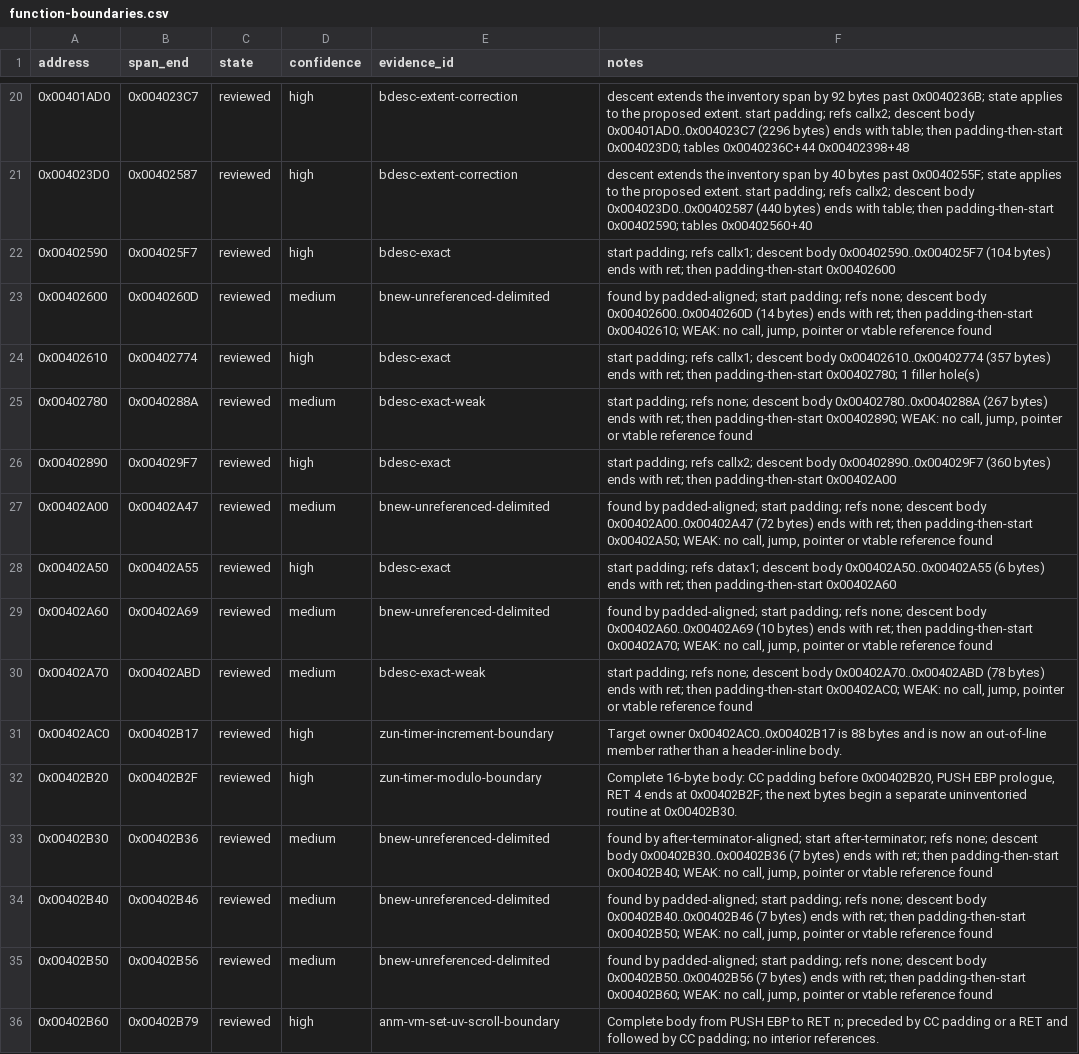
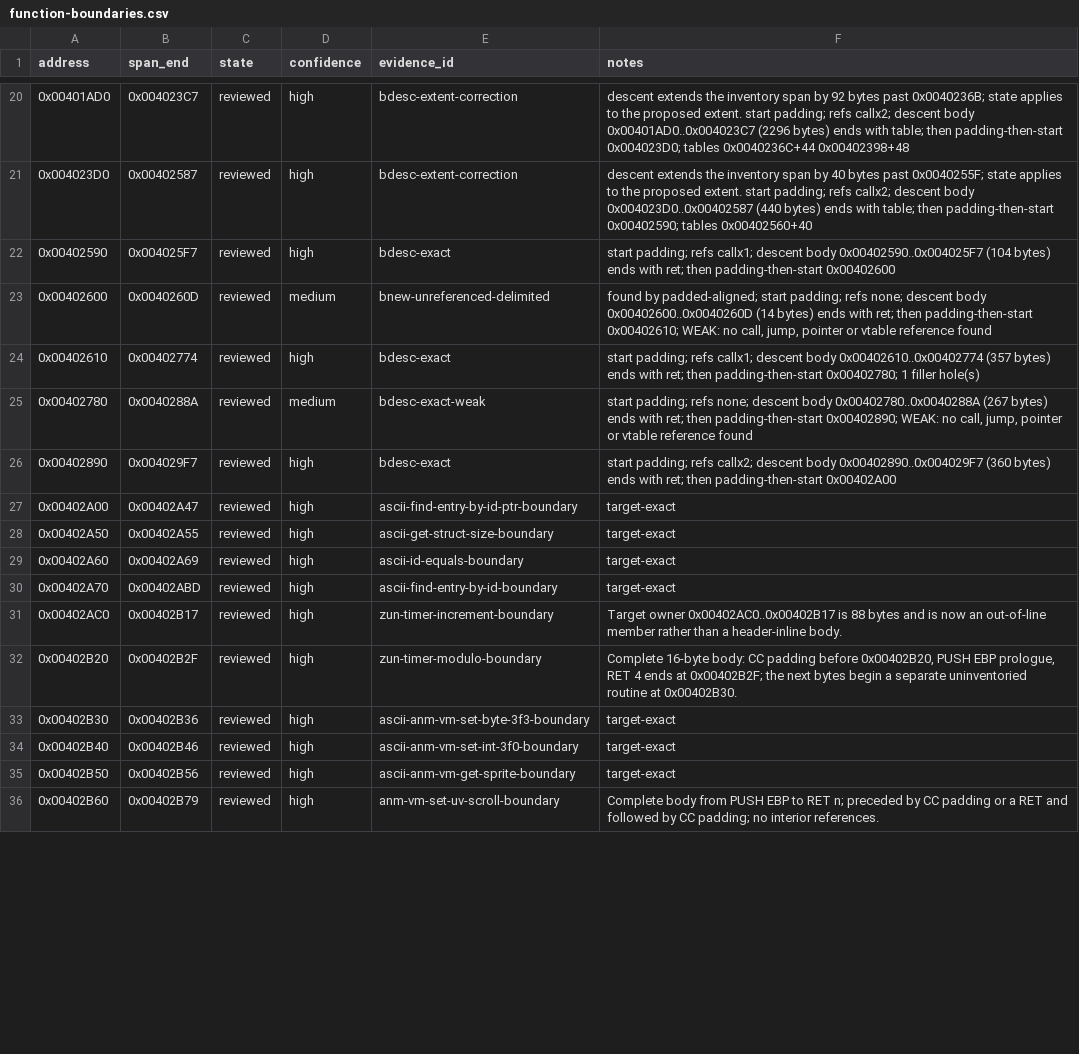
Before and after one commit to N0zoM1z0/th128, a CSV file: config/function-boundaries.csv, drawn as a sheet; only a part is shown, gaps mark what is left out; the diff covers the shown part only.

Commit message:
gemini-4-neon: match 32 AsciiInf and AnmVm helper functions

```diff
--- a/config/function-boundaries.csv
+++ b/config/function-boundaries.csv
@@ -26,11 +26,11 @@ address,span_end,state,confidence,evidence_id,notes
 0x00402890,0x004029F7,reviewed,high,bdesc-exact,start padding; refs callx2; descent body 0x00402890..0x004029F7 (360 bytes) ends with ret; then padding-then-start 0x00402A00
-0x00402A00,0x00402A47,reviewed,medium,bnew-unreferenced-delimited,"found by padded-aligned; start padding; refs none; descent body 0x00402A00..0x00402A47 (72 bytes) ends with ret; then padding-then-start 0x00402A50; WEAK: no call, jump, pointer or vtable reference found"
-0x00402A50,0x00402A55,reviewed,high,bdesc-exact,start padding; refs datax1; descent body 0x00402A50..0x00402A55 (6 bytes) ends with ret; then padding-then-start 0x00402A60
-0x00402A60,0x00402A69,reviewed,medium,bnew-unreferenced-delimited,"found by padded-aligned; start padding; refs none; descent body 0x00402A60..0x00402A69 (10 bytes) ends with ret; then padding-then-start 0x00402A70; WEAK: no call, jump, pointer or vtable reference found"
-0x00402A70,0x00402ABD,reviewed,medium,bdesc-exact-weak,"start padding; refs none; descent body 0x00402A70..0x00402ABD (78 bytes) ends with ret; then padding-then-start 0x00402AC0; WEAK: no call, jump, pointer or vtable reference found"
+0x00402A00,0x00402A47,reviewed,high,ascii-find-entry-by-id-ptr-boundary,target-exact
+0x00402A50,0x00402A55,reviewed,high,ascii-get-struct-size-boundary,target-exact
+0x00402A60,0x00402A69,reviewed,high,ascii-id-equals-boundary,target-exact
+0x00402A70,0x00402ABD,reviewed,high,ascii-find-entry-by-id-boundary,target-exact
 0x00402AC0,0x00402B17,reviewed,high,zun-timer-increment-boundary,Target owner 0x00402AC0..0x00402B17 is 88 bytes and is now an out-of-line member rather than a header-inline body.
 0x00402B20,0x00402B2F,reviewed,high,zun-timer-modulo-boundary,"Complete 16-byte body: CC padding before 0x00402B20, PUSH EBP prologue, RET 4 ends at 0x00402B2F; the next bytes begin a separate uninventoried routine at 0x00402B30."
-0x00402B30,0x00402B36,reviewed,medium,bnew-unreferenced-delimited,"found by after-terminator-aligned; start after-terminator; refs none; descent body 0x00402B30..0x00402B36 (7 bytes) ends with ret; then padding-then-start 0x00402B40; WEAK: no call, jump, pointer or vtable reference found"
-0x00402B40,0x00402B46,reviewed,medium,bnew-unreferenced-delimited,"found by padded-aligned; start padding; refs none; descent body 0x00402B40..0x00402B46 (7 bytes) ends with ret; then padding-then-start 0x00402B50; WEAK: no call, jump, pointer or vtable reference found"
-0x00402B50,0x00402B56,reviewed,medium,bnew-unreferenced-delimited,"found by padded-aligned; start padding; refs none; descent body 0x00402B50..0x00402B56 (7 bytes) ends with ret; then padding-then-start 0x00402B60; WEAK: no call, jump, pointer or vtable reference found"
+0x00402B30,0x00402B36,reviewed,high,ascii-anm-vm-set-byte-3f3-boundary,target-exact
+0x00402B40,0x00402B46,reviewed,high,ascii-anm-vm-set-int-3f0-boundary,target-exact
+0x00402B50,0x00402B56,reviewed,high,ascii-anm-vm-get-sprite-boundary,target-exact
 0x00402B60,0x00402B79,reviewed,high,anm-vm-set-uv-scroll-boundary,Complete body from PUSH EBP to RET n; preceded by CC padding or a RET and followed by CC padding; no interior references.
```
Also changed, not shown: 73 edited cells elsewhere in this file, config/implemented.csv, config/matches.csv, 8 other files.
